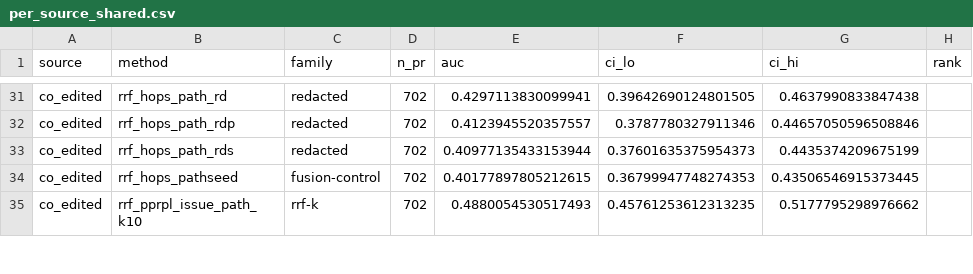
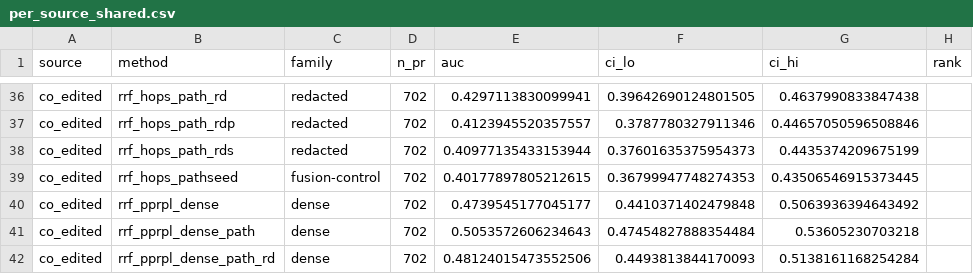
Before and after one commit to Neil-Lunavat/dep-graph, a CSV file: results/study2/per_source_shared.csv, drawn as a sheet; only a part is shown, gaps mark what is left out; the shorter side is filled out with more unchanged rows; the diff covers the shown part only.

```diff
--- a/results/study2/per_source_shared.csv
+++ b/results/study2/per_source_shared.csv
@@ -34 +39,4 @@ co_edited,rrf_hops_path_rds,redacted,702,0.40977135433153944,0.37601635375954373
 co_edited,rrf_hops_pathseed,fusion-control,702,0.40177897805212615,0.36799947748274353,0.43506546915373445,
+co_edited,rrf_pprpl_dense,dense,702,0.4739545177045177,0.4410371402479848,0.5063936394643492,
+co_edited,rrf_pprpl_dense_path,dense,702,0.5053572606234643,0.47454827888354484,0.53605230703218,
+co_edited,rrf_pprpl_dense_path_rd,dense,702,0.48124015473552506,0.4493813844170093,0.5138161168254284,
```
Also changed, not shown: 21 added rows elsewhere in this file, results/study2/dense_auc.csv, results/study2/overlap.csv, 18 other files.
